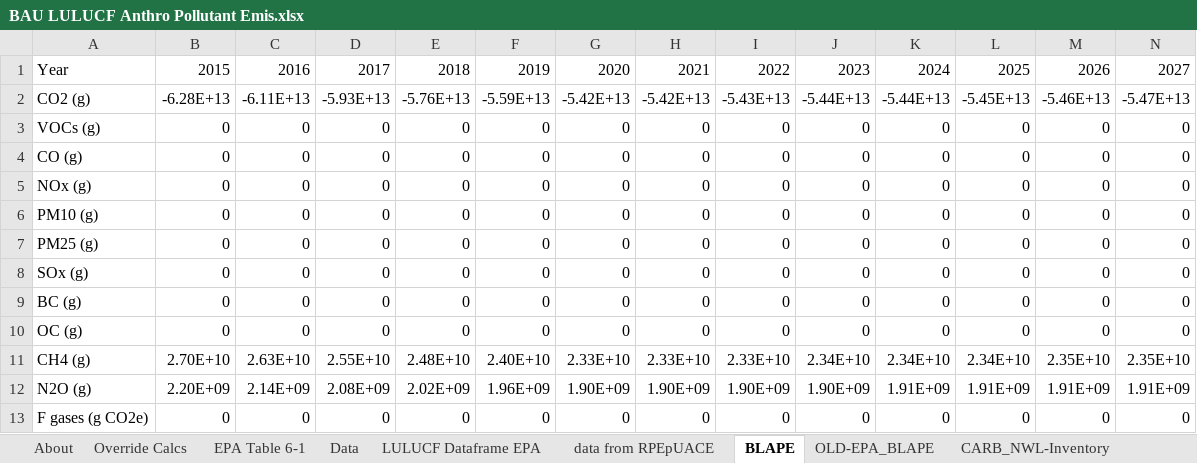
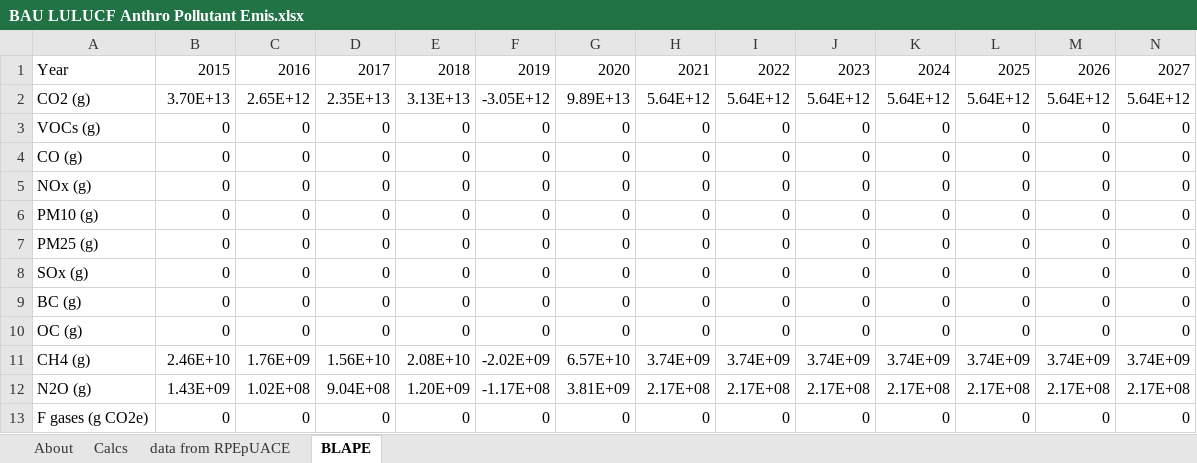
Before and after one commit to EnergyInnovation/eps-california, an Excel workbook: InputData/land/BLAPE/BAU LULUCF Anthro Pollutant Emis.xlsx, sheet BLAPE, drawn as a sheet; only a part is shown; values as stored, in another font and other column widths than the file's, no borders; removed rows and columns are numbered as before the commit, all else as after; rows hold the shown columns only; the diff names each change by its address in the sheet, - before the commit and + after, or states it on an @@ line.

Commit message:
Data updates to land/BLAPE and land/RPEpUACE

```diff
--- a/InputData/land/BLAPE/BAU LULUCF Anthro Pollutant Emis.xlsx (sheet BLAPE)
+++ b/InputData/land/BLAPE/BAU LULUCF Anthro Pollutant Emis.xlsx (sheet BLAPE)
-sheet tab: Override Calcs
-sheet tab: EPA Table 6-1
-sheet tab: Data
-sheet tab: LULUCF Dataframe EPA
-sheet tab: OLD-EPA_BLAPE
-sheet tab: CARB_NWL-Inventory
+sheet tab: Calcs
-row 2: CO2 (g) | -6.28E+13 | -6.11E+13 | -5.93E+13 | -5.76E+13 | -5.59E+13 | -5.42E+13 | -5.42E+13 | -5.43E+13 | -5.44E+13 | -5.44E+13 | -5.45E+13 | -5.46E+13 | -5.47E+13
+row 2: CO2 (g) | 3.70E+13 | 2.65E+12 | 2.35E+13 | 3.13E+13 | -3.05E+12 | 9.89E+13 | 5.64E+12 | 5.64E+12 | 5.64E+12 | 5.64E+12 | 5.64E+12 | 5.64E+12 | 5.64E+12
-row 11: CH4 (g) | 2.70E+10 | 2.63E+10 | 2.55E+10 | 2.48E+10 | 2.40E+10 | 2.33E+10 | 2.33E+10 | 2.33E+10 | 2.34E+10 | 2.34E+10 | 2.34E+10 | 2.35E+10 | 2.35E+10
-row 12: N2O (g) | 2.20E+09 | 2.14E+09 | 2.08E+09 | 2.02E+09 | 1.96E+09 | 1.90E+09 | 1.90E+09 | 1.90E+09 | 1.90E+09 | 1.91E+09 | 1.91E+09 | 1.91E+09 | 1.91E+09
+row 11: CH4 (g) | 2.46E+10 | 1.76E+09 | 1.56E+10 | 2.08E+10 | -2.02E+09 | 6.57E+10 | 3.74E+09 | 3.74E+09 | 3.74E+09 | 3.74E+09 | 3.74E+09 | 3.74E+09 | 3.74E+09
+row 12: N2O (g) | 1.43E+09 | 1.02E+08 | 9.04E+08 | 1.20E+09 | -1.17E+08 | 3.81E+09 | 2.17E+08 | 2.17E+08 | 2.17E+08 | 2.17E+08 | 2.17E+08 | 2.17E+08 | 2.17E+08
```
Also changed, not shown: sheet About, sheet data from RPEpUACE, charts or pictures, InputData/land/RPEpUACE/Rebound Pol Emis per Unit Avoided CO2 Emis.xlsx, 2 other files.
